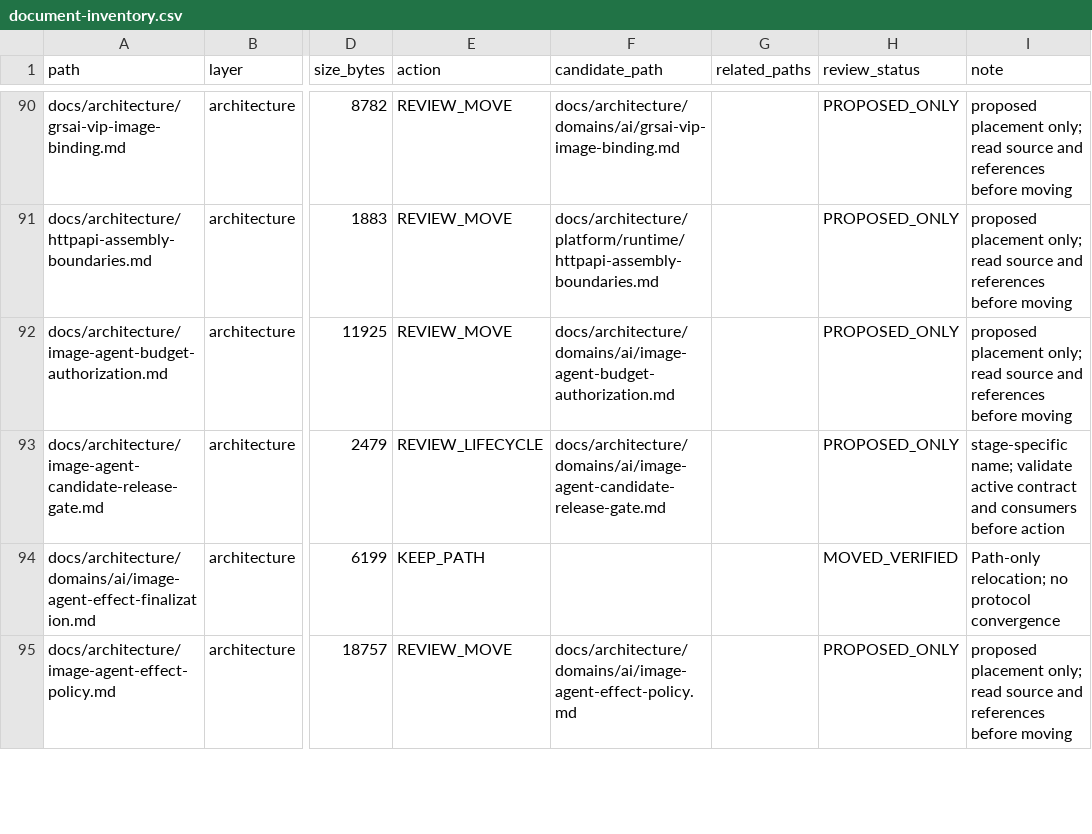
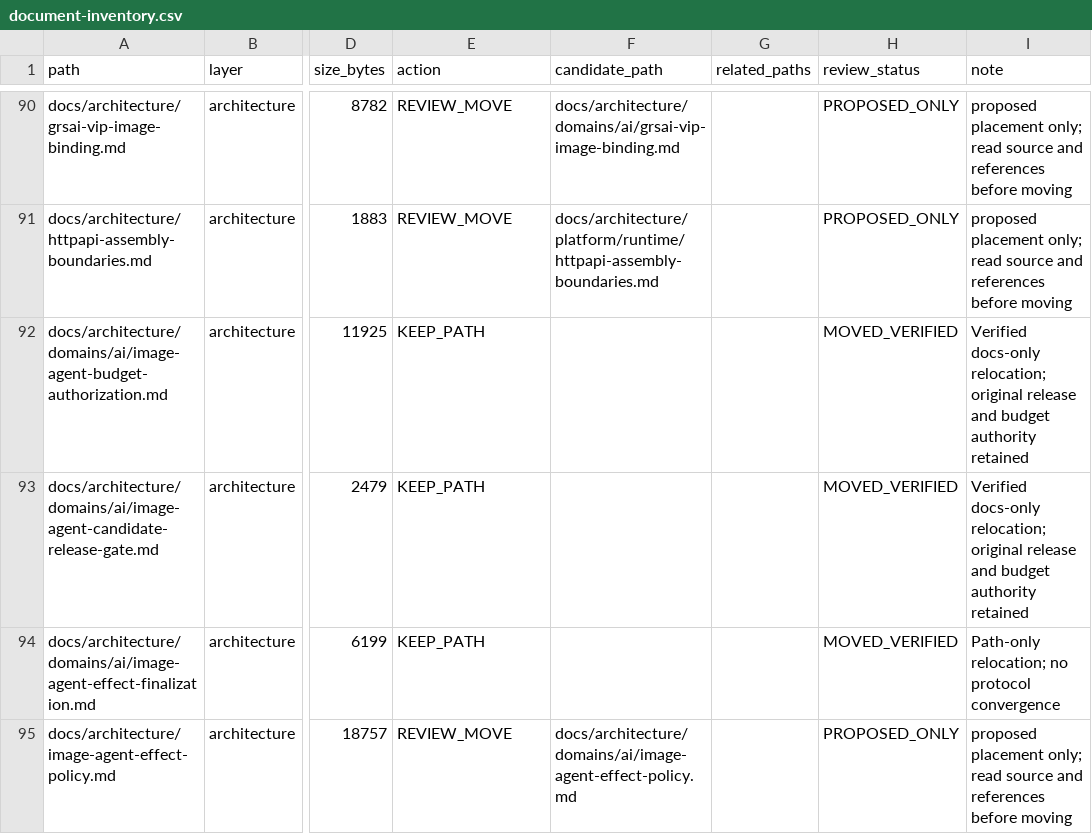
Before and after one commit to henryxu1008/shuomi-ai-commerce, a CSV file: docs/document-inventory.csv, drawn as a sheet; only a part is shown, gaps mark what is left out; the diff names each change by its address in the sheet, - before the commit and + after, or states it on an @@ line.

Commit message:
docs(ai): relocate image budget and candidate release contracts

```diff
--- a/docs/document-inventory.csv
+++ b/docs/document-inventory.csv
-A92 (path): docs/architecture/image-agent-budget-authorization.md
+A92 (path): docs/architecture/domains/ai/image-agent-budget-authorization.md
-E92 (action): REVIEW_MOVE
+E92 (action): KEEP_PATH
-F92 (candidate_path): docs/architecture/domains/ai/image-agent-budget-authorization.md
+F92 (candidate_path): (empty)
-H92:H93 (review_status): PROPOSED_ONLY
+H92:H93 (review_status): MOVED_VERIFIED
-I92 (note): proposed placement only; read source and references before moving
+I92 (note): Verified docs-only relocation; original release and budget authority retained
-A93 (path): docs/architecture/image-agent-candidate-release-gate.md
+A93 (path): docs/architecture/domains/ai/image-agent-candidate-release-gate.md
-E93 (action): REVIEW_LIFECYCLE
+E93 (action): KEEP_PATH
-F93 (candidate_path): docs/architecture/domains/ai/image-agent-candidate-release-gate.md
+F93 (candidate_path): (empty)
-I93 (note): stage-specific name; validate active contract and consumers before action
+I93 (note): Verified docs-only relocation; original release and budget authority retained
```
Also changed, not shown: 7 other files.
